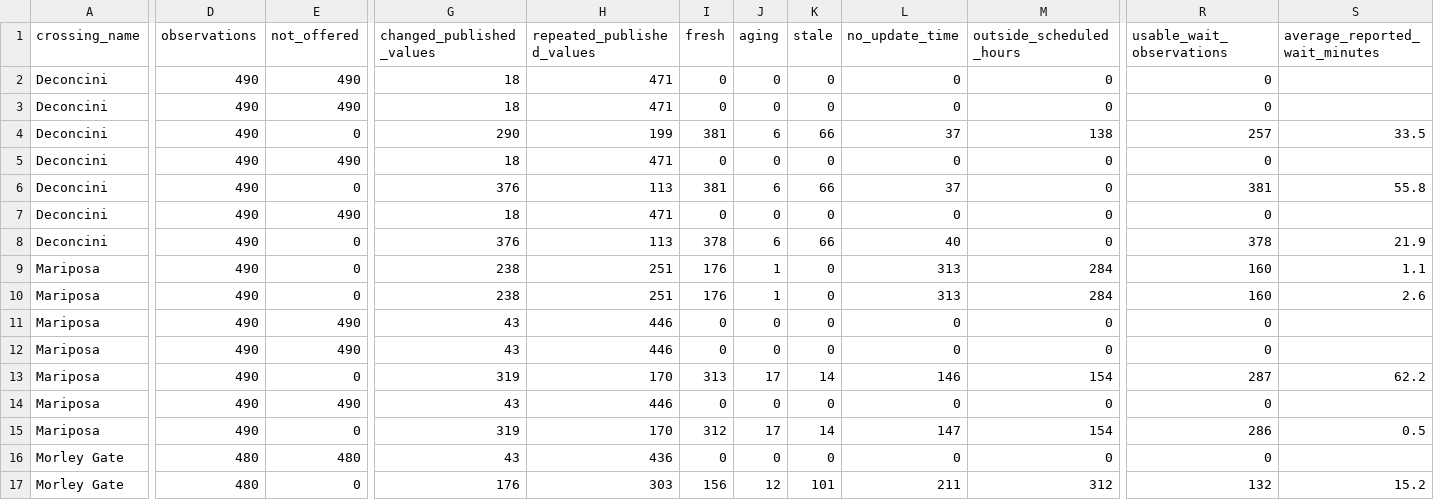
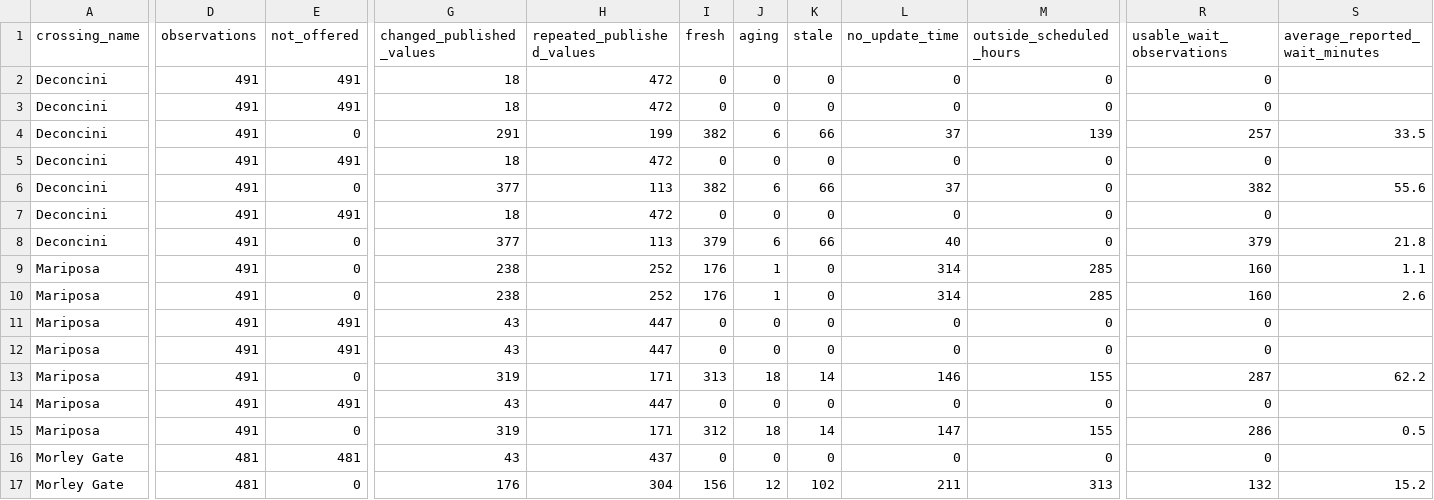
Before and after one commit to marlaconrad/nogales-border-research, a CSV file: reports/data_quality_summary.csv, drawn as a sheet; only a part is shown, gaps mark what is left out; the diff names each change by its address in the sheet, - before the commit and + after, or states it on an @@ line.

```diff
--- a/reports/data_quality_summary.csv
+++ b/reports/data_quality_summary.csv
-D2:D15 (observations): 490
+D2:D15 (observations): 491
-E2:E3 (not_offered): 490
+E2:E3 (not_offered): 491
-H2:H3 (repeated_published_values): 471
+H2:H3 (repeated_published_values): 472
-G4 (changed_published_values): 290
+G4 (changed_published_values): 291
-I4 (fresh): 381
+I4 (fresh): 382
-M4 (outside_scheduled_hours): 138
+M4 (outside_scheduled_hours): 139
-E5 (not_offered): 490
+E5 (not_offered): 491
-H5 (repeated_published_values): 471
+H5 (repeated_published_values): 472
-G6 (changed_published_values): 376
+G6 (changed_published_values): 377
-I6 (fresh): 381
+I6 (fresh): 382
-R6 (usable_wait_observations): 381
+R6 (usable_wait_observations): 382
-S6 (average_reported_wait_minutes): 55.8
+S6 (average_reported_wait_minutes): 55.6
-E7 (not_offered): 490
+E7 (not_offered): 491
-H7 (repeated_published_values): 471
+H7 (repeated_published_values): 472
-G8 (changed_published_values): 376
+G8 (changed_published_values): 377
-I8 (fresh): 378
+I8 (fresh): 379
-R8 (usable_wait_observations): 378
+R8 (usable_wait_observations): 379
-S8 (average_reported_wait_minutes): 21.9
+S8 (average_reported_wait_minutes): 21.8
-H9:H10 (repeated_published_values): 251
+H9:H10 (repeated_published_values): 252
-L9:L10 (no_update_time): 313
+L9:L10 (no_update_time): 314
-M9:M10 (outside_scheduled_hours): 284
+M9:M10 (outside_scheduled_hours): 285
-E11:E12 (not_offered): 490
+E11:E12 (not_offered): 491
-H11:H12 (repeated_published_values): 446
+H11:H12 (repeated_published_values): 447
-H13 (repeated_published_values): 170
+H13 (repeated_published_values): 171
-J13 (aging): 17
+J13 (aging): 18
-M13 (outside_scheduled_hours): 154
+M13 (outside_scheduled_hours): 155
-E14 (not_offered): 490
+E14 (not_offered): 491
-H14 (repeated_published_values): 446
+H14 (repeated_published_values): 447
-H15 (repeated_published_values): 170
+H15 (repeated_published_values): 171
-J15 (aging): 17
+J15 (aging): 18
-M15 (outside_scheduled_hours): 154
+M15 (outside_scheduled_hours): 155
-D16:D17 (observations): 480
+D16:D17 (observations): 481
-E16 (not_offered): 480
+E16 (not_offered): 481
-H16 (repeated_published_values): 436
+H16 (repeated_published_values): 437
-H17 (repeated_published_values): 303
+H17 (repeated_published_values): 304
-K17 (stale): 101
+K17 (stale): 102
-M17 (outside_scheduled_hours): 312
+M17 (outside_scheduled_hours): 313
```
Also changed, not shown: 1 other file.
